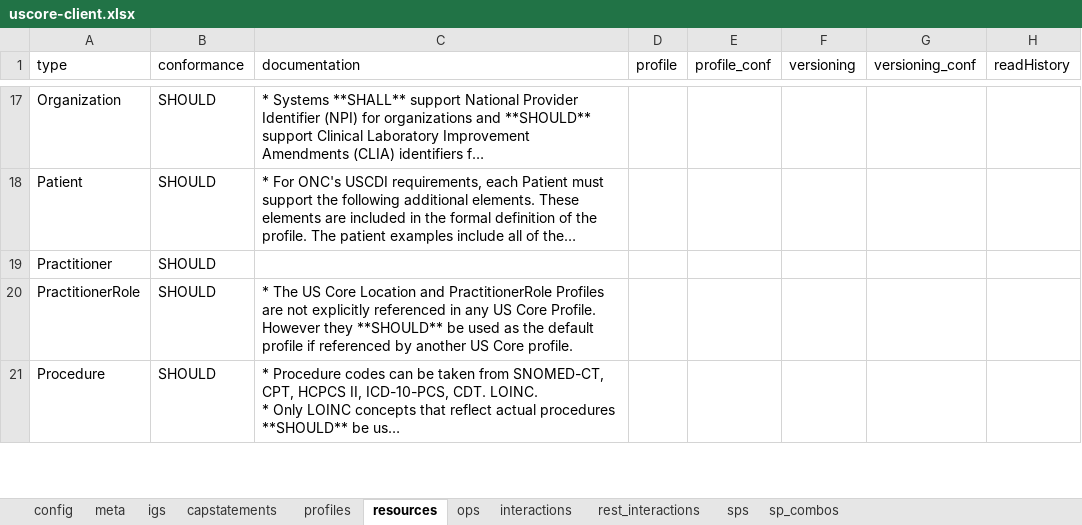
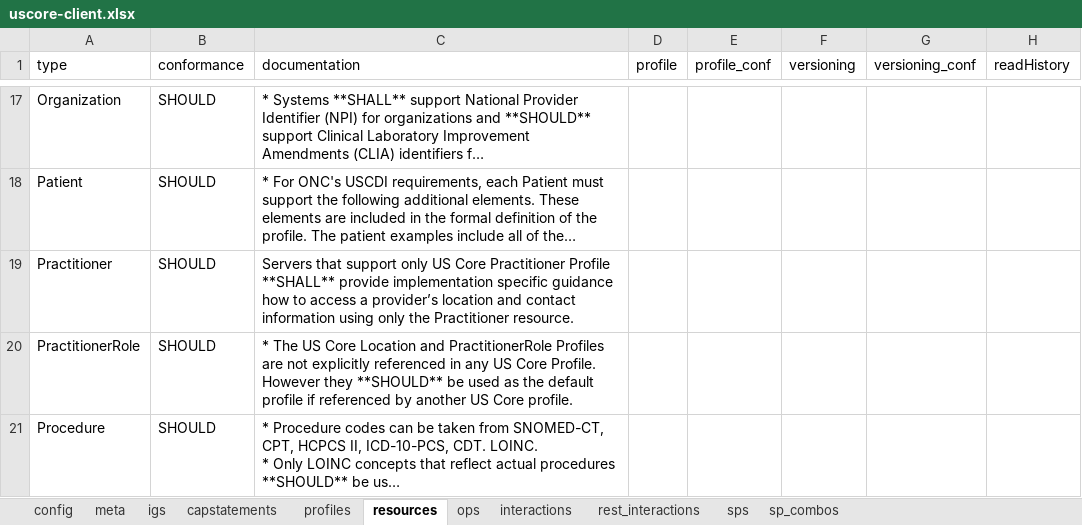
Before and after one commit to HL7/US-Core, an Excel workbook: input/resources_spreadsheets/uscore-client.xlsx, sheet resources, drawn as a sheet; only a part is shown, gaps mark what is left out; long unchanged cells end in …; values as stored, in another font and other column widths than the file's, no borders; the diff names each change by its address in the sheet, - before the commit and + after, or states it on an @@ line.

Commit message:
Update US Core Practitioner to clarify work related contact information FHIR-36765

```diff
--- a/input/resources_spreadsheets/uscore-client.xlsx (sheet resources)
+++ b/input/resources_spreadsheets/uscore-client.xlsx (sheet resources)
-C19 (documentation): (empty)
+C19 (documentation): Servers that support only US Core Practitioner Profile **SHALL** provide implementation specific guidance how to access a provider’s location and contact information using only the Practitioner resource.
```
Also changed, not shown: 8 other files.
